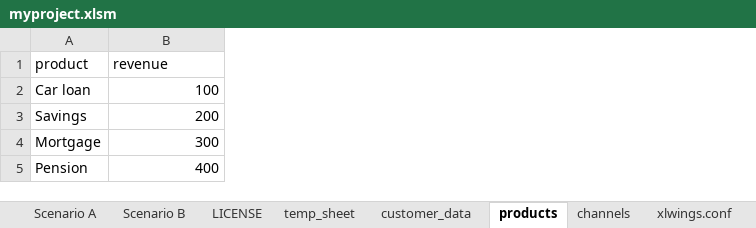
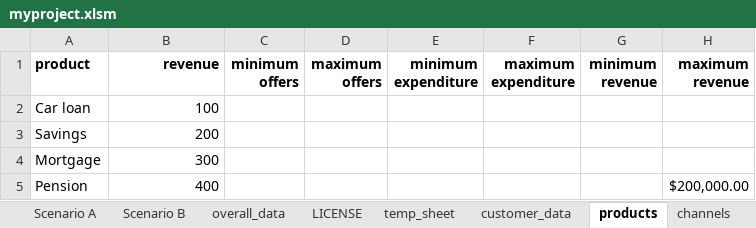
Before and after one commit to james-pearce/simu-late, an Excel workbook: myproject/myproject.xlsm, sheet products, drawn as a sheet; values as stored, in another font and other column widths than the file's, no borders; the diff names each change by its address in the sheet, - before the commit and + after, or states it on an @@ line.

```diff
--- a/myproject/myproject.xlsm (sheet products)
+++ b/myproject/myproject.xlsm (sheet products)
+sheet tab: overall_data
+column C (minimum offers), empty
+column D (maximum offers), empty
+column E (minimum expenditure), empty
+column F (maximum expenditure), empty
+column G (minimum revenue), empty
+column H (maximum revenue), row 5: $200,000.00
-A1:B1 bold: off
+A1:B1 bold: on
-B1 alignment: left
+B1 alignment: right
```
Also changed, not shown: sheet Scenario A, sheet channels, sheet Scenario B, sheet customer_data, other sheet tabs, formulas that keep their value, charts or pictures, 9 other files.
